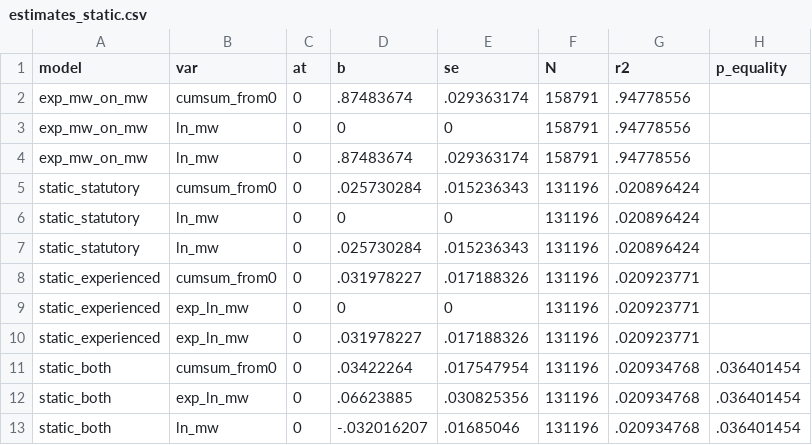
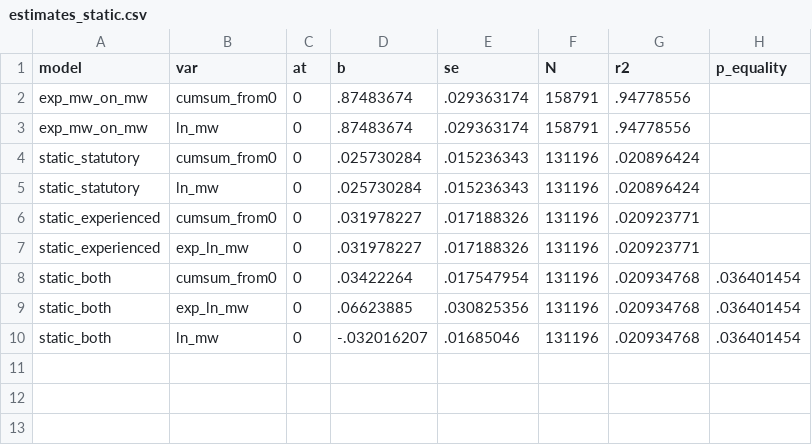
Before and after one commit to diegogentilepassaro/min_wage_rent, a CSV file: analysis/fd_baseline/output/estimates_static.csv, drawn as a sheet.

```diff
--- a/analysis/fd_baseline/output/estimates_static.csv
+++ b/analysis/fd_baseline/output/estimates_static.csv
@@ -2,9 +2,6 @@ model,var,at,b,se,N,r2,p_equality
 exp_mw_on_mw,cumsum_from0,0,.87483674,.029363174,158791,.94778556,
-exp_mw_on_mw,ln_mw,0,0,0,158791,.94778556,
 exp_mw_on_mw,ln_mw,0,.87483674,.029363174,158791,.94778556,
 static_statutory,cumsum_from0,0,.025730284,.015236343,131196,.020896424,
-static_statutory,ln_mw,0,0,0,131196,.020896424,
 static_statutory,ln_mw,0,.025730284,.015236343,131196,.020896424,
 static_experienced,cumsum_from0,0,.031978227,.017188326,131196,.020923771,
-static_experienced,exp_ln_mw,0,0,0,131196,.020923771,
 static_experienced,exp_ln_mw,0,.031978227,.017188326,131196,.020923771,
```
Also changed, not shown: 5 other files.
